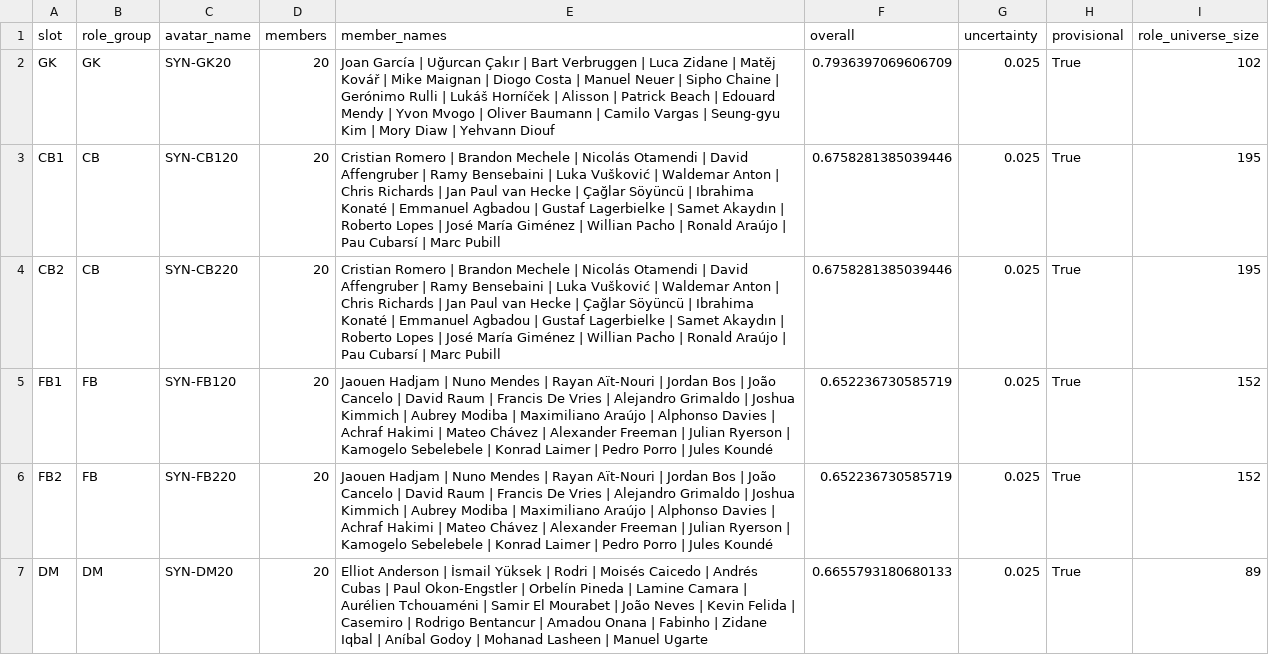
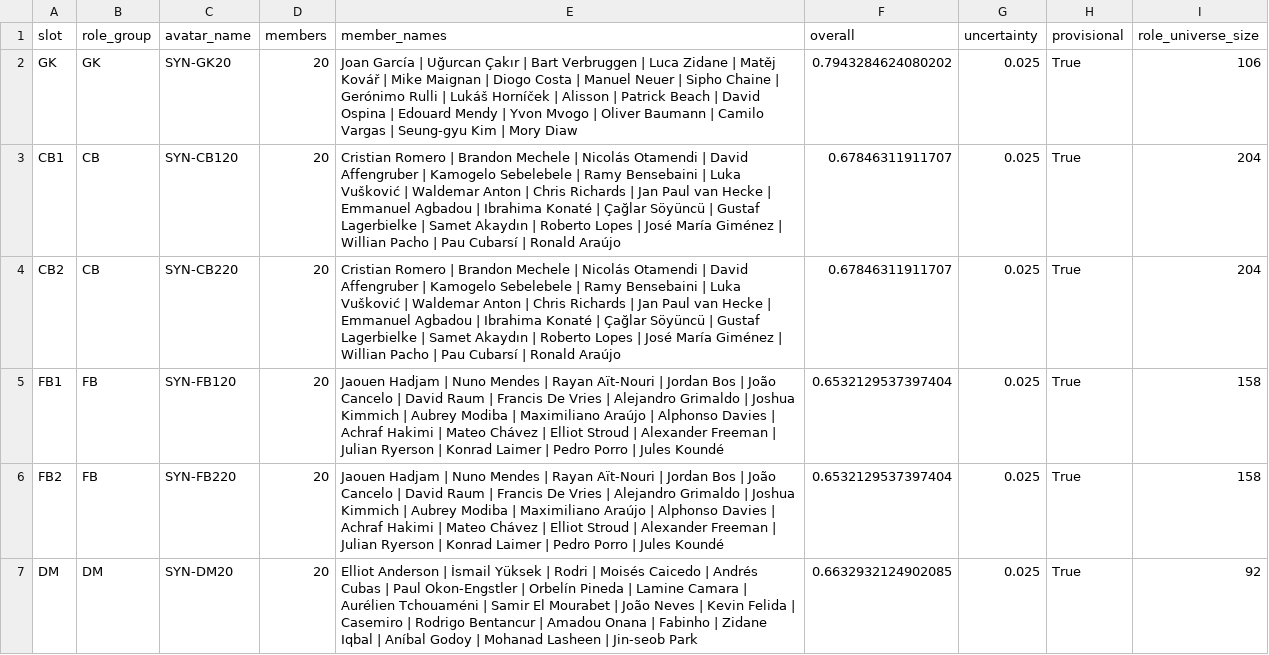
Before and after one commit to ViniciusCovas/synthetic-xi-2026, a CSV file: data/simulations/calibrated_v0_2/synthetic_xi_membership.csv, drawn as a sheet; only a part is shown; the diff covers the shown part only.

```diff
--- a/data/simulations/calibrated_v0_2/synthetic_xi_membership.csv
+++ b/data/simulations/calibrated_v0_2/synthetic_xi_membership.csv
@@ -1,7 +1,7 @@
 slot,role_group,avatar_name,members,member_names,overall,uncertainty,provisional,role_universe_size
-GK,GK,SYN-GK20,20,Joan García | Uğurcan Çakır | Bart Verbruggen | Luca Zidane | Matěj Kovář | Mike Maignan | Diogo Costa | Manuel Neuer | Sipho Chaine | Gerónimo Rulli | Lukáš Horníček | Alisson | Patrick Beach | Edouard Mendy | Yvon Mvogo | Oliver Baumann | Camilo Vargas | Seung-gyu Kim | Mory Diaw | Yehvann Diouf,0.7936397069606709,0.025,True,102
-CB1,CB,SYN-CB120,20,Cristian Romero | Brandon Mechele | Nicolás Otamendi | David Affengruber | Ramy Bensebaini | Luka Vušković | Waldemar Anton | Chris Richards | Jan Paul van Hecke | Çağlar Söyüncü | Ibrahima Konaté | Emmanuel Agbadou | Gustaf Lagerbielke | Samet Akaydın | Roberto Lopes | José María Giménez | Willian Pacho | Ronald Araújo | Pau Cubarsí | Marc Pubill,0.6758281385039446,0.025,True,195
-CB2,CB,SYN-CB220,20,Cristian Romero | Brandon Mechele | Nicolás Otamendi | David Affengruber | Ramy Bensebaini | Luka Vušković | Waldemar Anton | Chris Richards | Jan Paul van Hecke | Çağlar Söyüncü | Ibrahima Konaté | Emmanuel Agbadou | Gustaf Lagerbielke | Samet Akaydın | Roberto Lopes | José María Giménez | Willian Pacho | Ronald Araújo | Pau Cubarsí | Marc Pubill,0.6758281385039446,0.025,True,195
-FB1,FB,SYN-FB120,20,Jaouen Hadjam | Nuno Mendes | Rayan Aït-Nouri | Jordan Bos | João Cancelo | David Raum | Francis De Vries | Alejandro Grimaldo | Joshua Kimmich | Aubrey Modiba | Maximiliano Araújo | Alphonso Davies | Achraf Hakimi | Mateo Chávez | Alexander Freeman | Julian Ryerson | Kamogelo Sebelebele | Konrad Laimer | Pedro Porro | Jules Koundé,0.652236730585719,0.025,True,152
-FB2,FB,SYN-FB220,20,Jaouen Hadjam | Nuno Mendes | Rayan Aït-Nouri | Jordan Bos | João Cancelo | David Raum | Francis De Vries | Alejandro Grimaldo | Joshua Kimmich | Aubrey Modiba | Maximiliano Araújo | Alphonso Davies | Achraf Hakimi | Mateo Chávez | Alexander Freeman | Julian Ryerson | Kamogelo Sebelebele | Konrad Laimer | Pedro Porro | Jules Koundé,0.652236730585719,0.025,True,152
-DM,DM,SYN-DM20,20,Elliot Anderson | İsmail Yüksek | Rodri | Moisés Caicedo | Andrés Cubas | Paul Okon-Engstler | Orbelín Pineda | Lamine Camara | Aurélien Tchouaméni | Samir El Mourabet | João Neves | Kevin Felida | Casemiro | Rodrigo Bentancur | Amadou Onana | Fabinho | Zidane Iqbal | Aníbal Godoy | Mohanad Lasheen | Manuel Ugarte,0.6655793180680133,0.025,True,89
+GK,GK,SYN-GK20,20,Joan García | Uğurcan Çakır | Bart Verbruggen | Luca Zidane | Matěj Kovář | Mike Maignan | Diogo Costa | Manuel Neuer | Sipho Chaine | Gerónimo Rulli | Lukáš Horníček | Alisson | Patrick Beach | David Ospina | Edouard Mendy | Yvon Mvogo | Oliver Baumann | Camilo Vargas | Seung-gyu Kim | Mory Diaw,0.7943284624080202,0.025,True,106
+CB1,CB,SYN-CB120,20,Cristian Romero | Brandon Mechele | Nicolás Otamendi | David Affengruber | Kamogelo Sebelebele | Ramy Bensebaini | Luka Vušković | Waldemar Anton | Chris Richards | Jan Paul van Hecke | Emmanuel Agbadou | Ibrahima Konaté | Çağlar Söyüncü | Gustaf Lagerbielke | Samet Akaydın | Roberto Lopes | José María Giménez | Willian Pacho | Pau Cubarsí | Ronald Araújo,0.67846311911707,0.025,True,204
+CB2,CB,SYN-CB220,20,Cristian Romero | Brandon Mechele | Nicolás Otamendi | David Affengruber | Kamogelo Sebelebele | Ramy Bensebaini | Luka Vušković | Waldemar Anton | Chris Richards | Jan Paul van Hecke | Emmanuel Agbadou | Ibrahima Konaté | Çağlar Söyüncü | Gustaf Lagerbielke | Samet Akaydın | Roberto Lopes | José María Giménez | Willian Pacho | Pau Cubarsí | Ronald Araújo,0.67846311911707,0.025,True,204
+FB1,FB,SYN-FB120,20,Jaouen Hadjam | Nuno Mendes | Rayan Aït-Nouri | Jordan Bos | João Cancelo | David Raum | Francis De Vries | Alejandro Grimaldo | Joshua Kimmich | Aubrey Modiba | Maximiliano Araújo | Alphonso Davies | Achraf Hakimi | Mateo Chávez | Elliot Stroud | Alexander Freeman | Julian Ryerson | Konrad Laimer | Pedro Porro | Jules Koundé,0.6532129537397404,0.025,True,158
+FB2,FB,SYN-FB220,20,Jaouen Hadjam | Nuno Mendes | Rayan Aït-Nouri | Jordan Bos | João Cancelo | David Raum | Francis De Vries | Alejandro Grimaldo | Joshua Kimmich | Aubrey Modiba | Maximiliano Araújo | Alphonso Davies | Achraf Hakimi | Mateo Chávez | Elliot Stroud | Alexander Freeman | Julian Ryerson | Konrad Laimer | Pedro Porro | Jules Koundé,0.6532129537397404,0.025,True,158
+DM,DM,SYN-DM20,20,Elliot Anderson | İsmail Yüksek | Rodri | Moisés Caicedo | Andrés Cubas | Paul Okon-Engstler | Orbelín Pineda | Lamine Camara | Aurélien Tchouaméni | Samir El Mourabet | João Neves | Kevin Felida | Casemiro | Rodrigo Bentancur | Amadou Onana | Fabinho | Zidane Iqbal | Aníbal Godoy | Mohanad Lasheen | Jin-seob Park,0.6632932124902085,0.025,True,92
```
Also changed, not shown: 14 edited cells elsewhere in this file, data/simulations/calibrated_v0_2/real_best_xi_profiles.csv, data/simulations/calibrated_v0_2/representative_match_timeline.csv, 9 other files.
